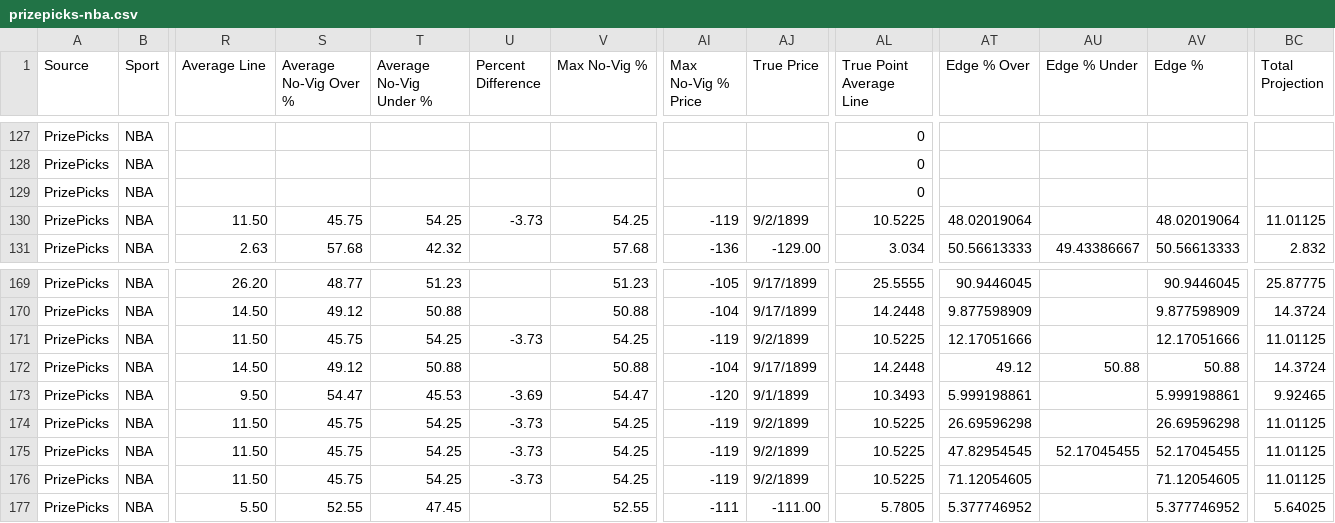
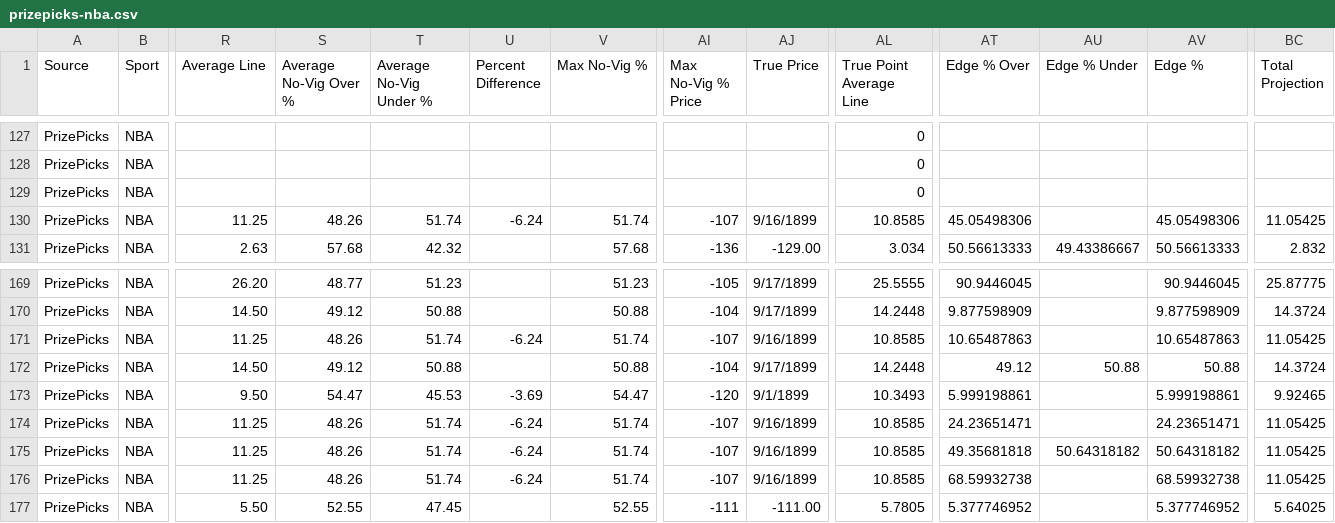
Before and after one commit to 925Sports/925-optimizer, a CSV file: data/prizepicks-nba.csv, drawn as a sheet; only a part is shown, gaps mark what is left out; the diff names each change by its address in the sheet, - before the commit and + after, or states it on an @@ line.

```diff
--- a/data/prizepicks-nba.csv
+++ b/data/prizepicks-nba.csv
-R130 (Average Line): 11.50
+R130 (Average Line): 11.25
-S130 (Average No-Vig Over %): 45.75
+S130 (Average No-Vig Over %): 48.26
-T130 (Average No-Vig Under %): 54.25
+T130 (Average No-Vig Under %): 51.74
-U130 (Percent Difference): -3.73
+U130 (Percent Difference): -6.24
-V130 (Max No-Vig %): 54.25
+V130 (Max No-Vig %): 51.74
-AI130 (Max No-Vig % Price): -119
+AI130 (Max No-Vig % Price): -107
-AJ130 (True Price): 9/2/1899
+AJ130 (True Price): 9/16/1899
-AL130 (True Point Average Line): 10.5225
+AL130 (True Point Average Line): 10.8585
-AT130 (Edge % Over): 48.02019064
+AT130 (Edge % Over): 45.05498306
-AV130 (Edge %): 48.02019064
+AV130 (Edge %): 45.05498306
-BC130 (Total Projection): 11.01125
+BC130 (Total Projection): 11.05425
-R171 (Average Line): 11.50
+R171 (Average Line): 11.25
-S171 (Average No-Vig Over %): 45.75
+S171 (Average No-Vig Over %): 48.26
-T171 (Average No-Vig Under %): 54.25
+T171 (Average No-Vig Under %): 51.74
-U171 (Percent Difference): -3.73
+U171 (Percent Difference): -6.24
-V171 (Max No-Vig %): 54.25
+V171 (Max No-Vig %): 51.74
-AI171 (Max No-Vig % Price): -119
+AI171 (Max No-Vig % Price): -107
-AJ171 (True Price): 9/2/1899
+AJ171 (True Price): 9/16/1899
-AL171 (True Point Average Line): 10.5225
+AL171 (True Point Average Line): 10.8585
-AT171 (Edge % Over): 12.17051666
+AT171 (Edge % Over): 10.65487863
-AV171 (Edge %): 12.17051666
+AV171 (Edge %): 10.65487863
-BC171 (Total Projection): 11.01125
+BC171 (Total Projection): 11.05425
-R174:R176 (Average Line): 11.50
+R174:R176 (Average Line): 11.25
-S174:S176 (Average No-Vig Over %): 45.75
+S174:S176 (Average No-Vig Over %): 48.26
-T174:T176 (Average No-Vig Under %): 54.25
+T174:T176 (Average No-Vig Under %): 51.74
-U174:U176 (Percent Difference): -3.73
+U174:U176 (Percent Difference): -6.24
-V174:V176 (Max No-Vig %): 54.25
+V174:V176 (Max No-Vig %): 51.74
-AI174:AI176 (Max No-Vig % Price): -119
+AI174:AI176 (Max No-Vig % Price): -107
-AJ174:AJ176 (True Price): 9/2/1899
+AJ174:AJ176 (True Price): 9/16/1899
-AL174:AL176 (True Point Average Line): 10.5225
+AL174:AL176 (True Point Average Line): 10.8585
-AT174 (Edge % Over): 26.69596298
+AT174 (Edge % Over): 24.23651471
-AV174 (Edge %): 26.69596298
+AV174 (Edge %): 24.23651471
-BC174:BC176 (Total Projection): 11.01125
+BC174:BC176 (Total Projection): 11.05425
-AT175 (Edge % Over): 47.82954545
+AT175 (Edge % Over): 49.35681818
-AU175 (Edge % Under): 52.17045455
+AU175 (Edge % Under): 50.64318182
-AV175 (Edge %): 52.17045455
+AV175 (Edge %): 50.64318182
-AT176 (Edge % Over): 71.12054605
+AT176 (Edge % Over): 68.59932738
-AV176 (Edge %): 71.12054605
+AV176 (Edge %): 68.59932738
```
Also changed, not shown: 3 other files.
